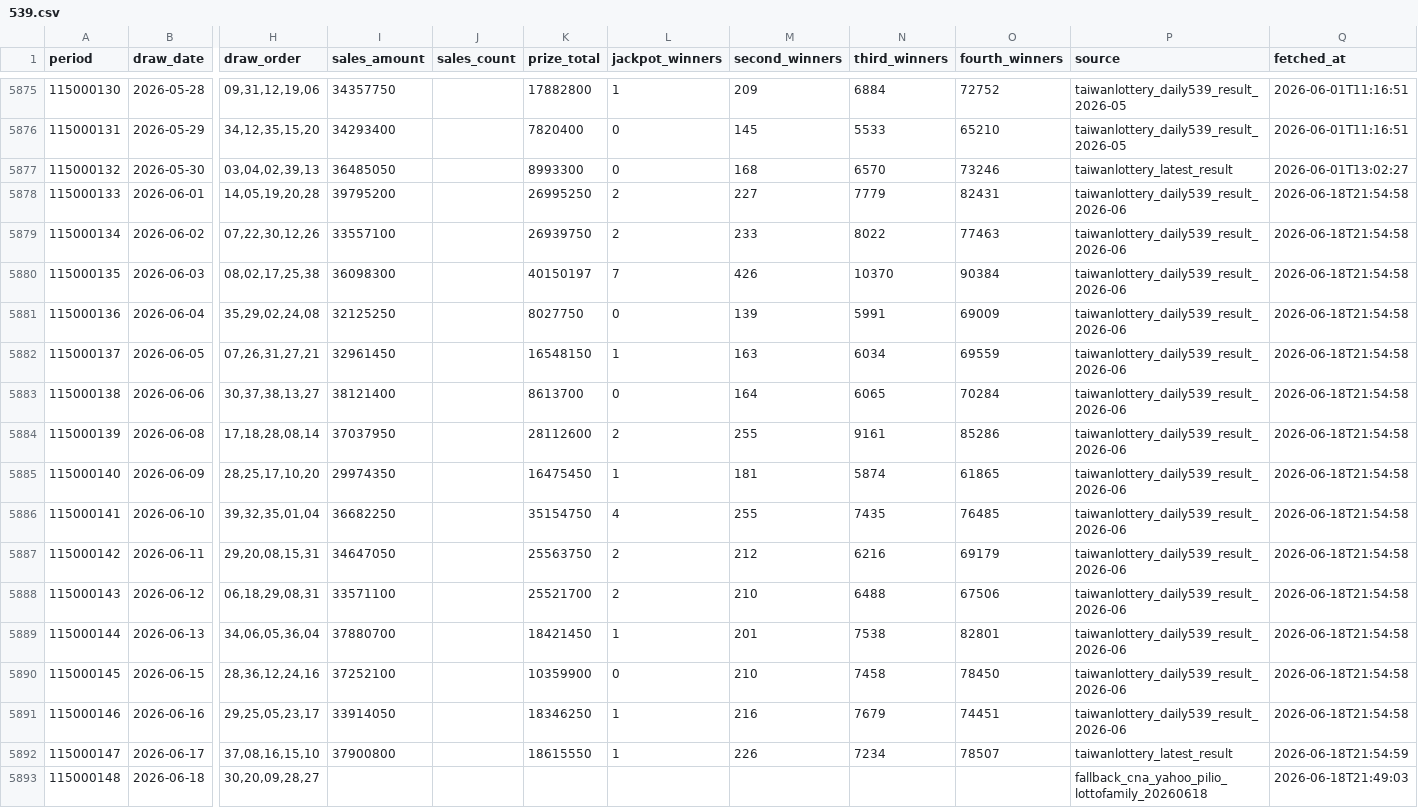
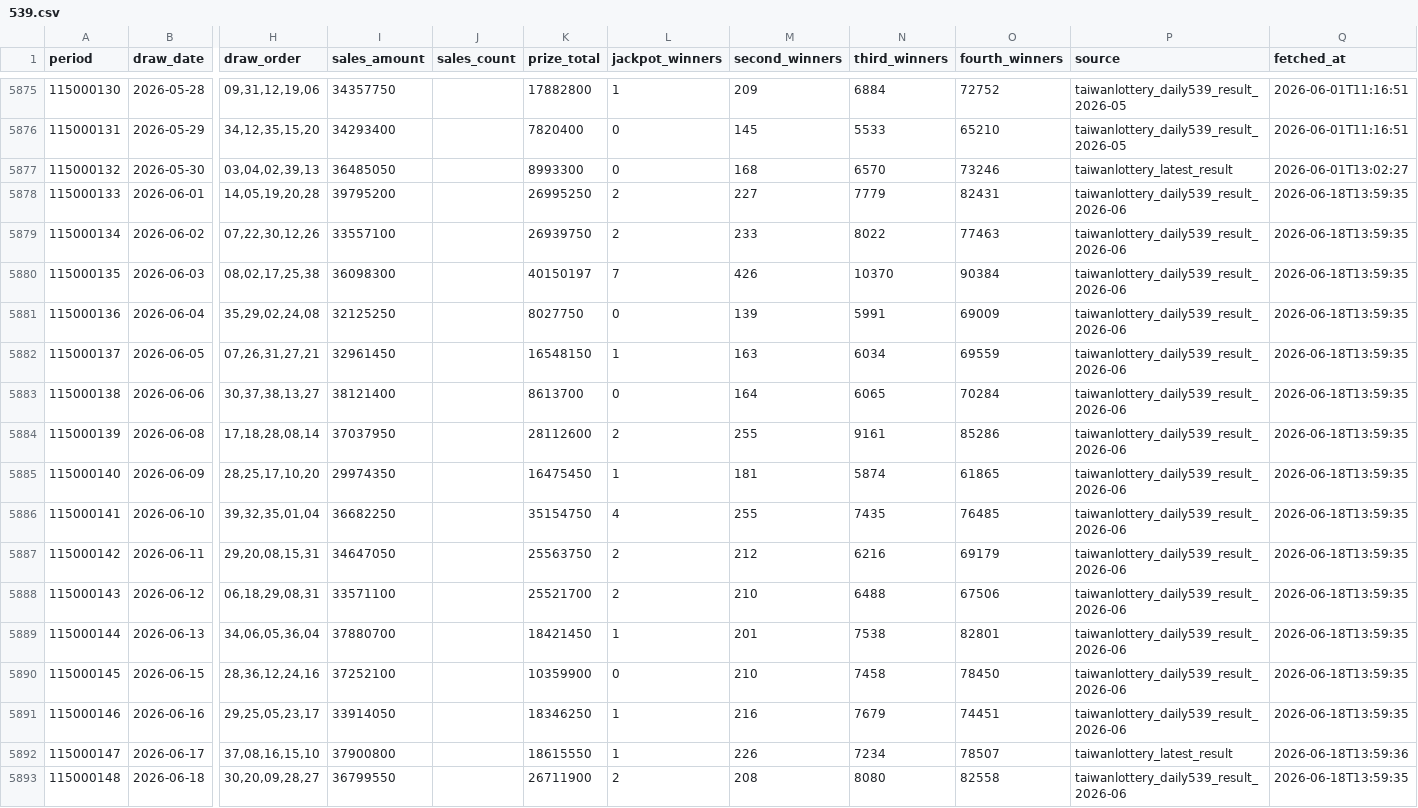
Before and after one commit to pingshen670924-dotcom/mobile-539-system, a CSV file: data/539.csv, drawn as a sheet; only a part is shown, gaps mark what is left out; the diff names each change by its address in the sheet, - before the commit and + after, or states it on an @@ line.

```diff
--- a/data/539.csv
+++ b/data/539.csv
-Q5878:Q5891 (fetched_at): 2026-06-18T21:54:58
+Q5878:Q5891 (fetched_at): 2026-06-18T13:59:35
-Q5892 (fetched_at): 2026-06-18T21:54:59
+Q5892 (fetched_at): 2026-06-18T13:59:36
-I5893 (sales_amount): (empty)
+I5893 (sales_amount): 36799550
-K5893 (prize_total): (empty)
+K5893 (prize_total): 26711900
-L5893 (jackpot_winners): (empty)
+L5893 (jackpot_winners): 2
-M5893 (second_winners): (empty)
+M5893 (second_winners): 208
-N5893 (third_winners): (empty)
+N5893 (third_winners): 8080
-O5893 (fourth_winners): (empty)
+O5893 (fourth_winners): 82558
-P5893 (source): fallback_cna_yahoo_pilio_lottofamily_20260618
+P5893 (source): taiwanlottery_daily539_result_2026-06
-Q5893 (fetched_at): 2026-06-18T21:49:03
+Q5893 (fetched_at): 2026-06-18T13:59:35
```
Also changed, not shown: 25 other files.
